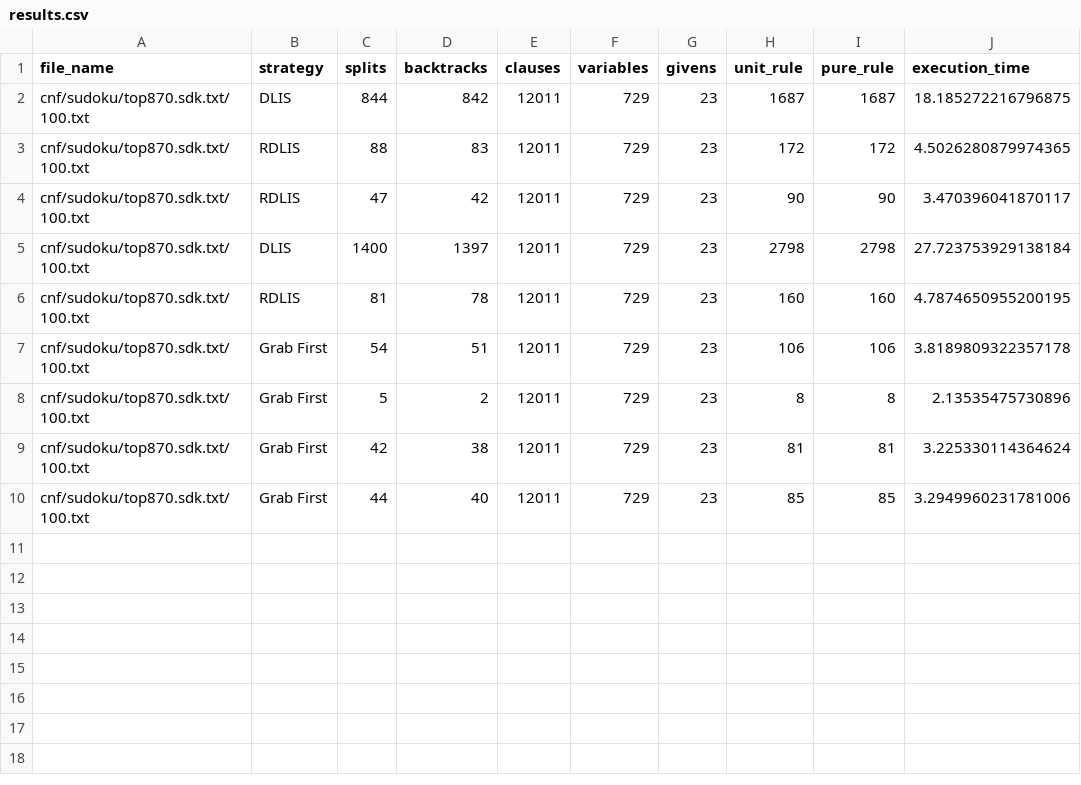
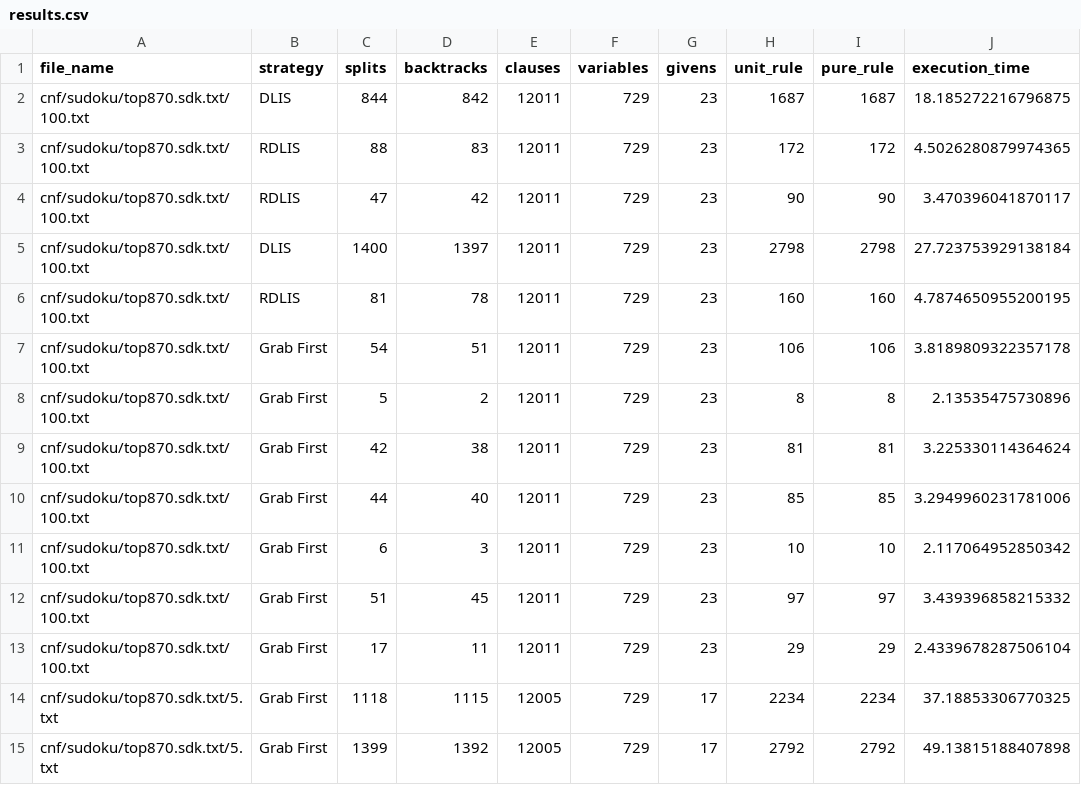
Before and after one commit to Spijkervet/sat_sudoku_solver, a CSV file: results.csv, drawn as a sheet; the diff names each change by its address in the sheet, - before the commit and + after, or states it on an @@ line.

Commit message:
grab first / random

```diff
--- a/results.csv
+++ b/results.csv
+row 11: cnf/sudoku/top870.sdk.txt/100.txt | Grab First | 6 | 3 | 12011 | 729 | 23 | 10 | 10 | 2.117064952850342
+row 12: cnf/sudoku/top870.sdk.txt/100.txt | Grab First | 51 | 45 | 12011 | 729 | 23 | 97 | 97 | 3.439396858215332
+row 13: cnf/sudoku/top870.sdk.txt/100.txt | Grab First | 17 | 11 | 12011 | 729 | 23 | 29 | 29 | 2.4339678287506104
+row 14: cnf/sudoku/top870.sdk.txt/5.txt | Grab First | 1118 | 1115 | 12005 | 729 | 17 | 2234 | 2234 | 37.18853306770325
+row 15: cnf/sudoku/top870.sdk.txt/5.txt | Grab First | 1399 | 1392 | 12005 | 729 | 17 | 2792 | 2792 | 49.13815188407898
```
Also changed, not shown: 1 other file.
